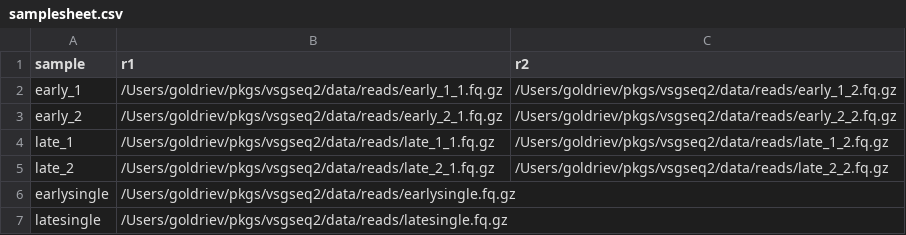
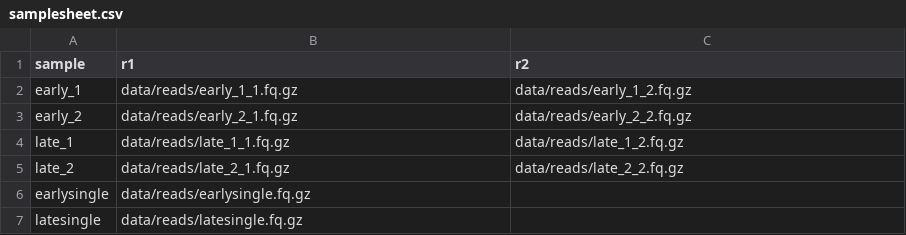
Before and after one commit to goldrieve/vsgseq2, a CSV file: samplesheet.csv, drawn as a sheet.

Commit message:
samplesheet

```diff
--- a/samplesheet.csv
+++ b/samplesheet.csv
@@ -1,7 +1,7 @@
 sample,r1,r2
-early_1,/Users/goldriev/pkgs/vsgseq2/data/reads/early_1_1.fq.gz,/Users/goldriev/pkgs/vsgseq2/data/reads/early_1_2.fq.gz
-early_2,/Users/goldriev/pkgs/vsgseq2/data/reads/early_2_1.fq.gz,/Users/goldriev/pkgs/vsgseq2/data/reads/early_2_2.fq.gz
-late_1,/Users/goldriev/pkgs/vsgseq2/data/reads/late_1_1.fq.gz,/Users/goldriev/pkgs/vsgseq2/data/reads/late_1_2.fq.gz
-late_2,/Users/goldriev/pkgs/vsgseq2/data/reads/late_2_1.fq.gz,/Users/goldriev/pkgs/vsgseq2/data/reads/late_2_2.fq.gz
-earlysingle,/Users/goldriev/pkgs/vsgseq2/data/reads/earlysingle.fq.gz,
-latesingle,/Users/goldriev/pkgs/vsgseq2/data/reads/latesingle.fq.gz,
+early_1,data/reads/early_1_1.fq.gz,data/reads/early_1_2.fq.gz
+early_2,data/reads/early_2_1.fq.gz,data/reads/early_2_2.fq.gz
+late_1,data/reads/late_1_1.fq.gz,data/reads/late_1_2.fq.gz
+late_2,data/reads/late_2_1.fq.gz,data/reads/late_2_2.fq.gz
+earlysingle,data/reads/earlysingle.fq.gz,
+latesingle,data/reads/latesingle.fq.gz,
```
